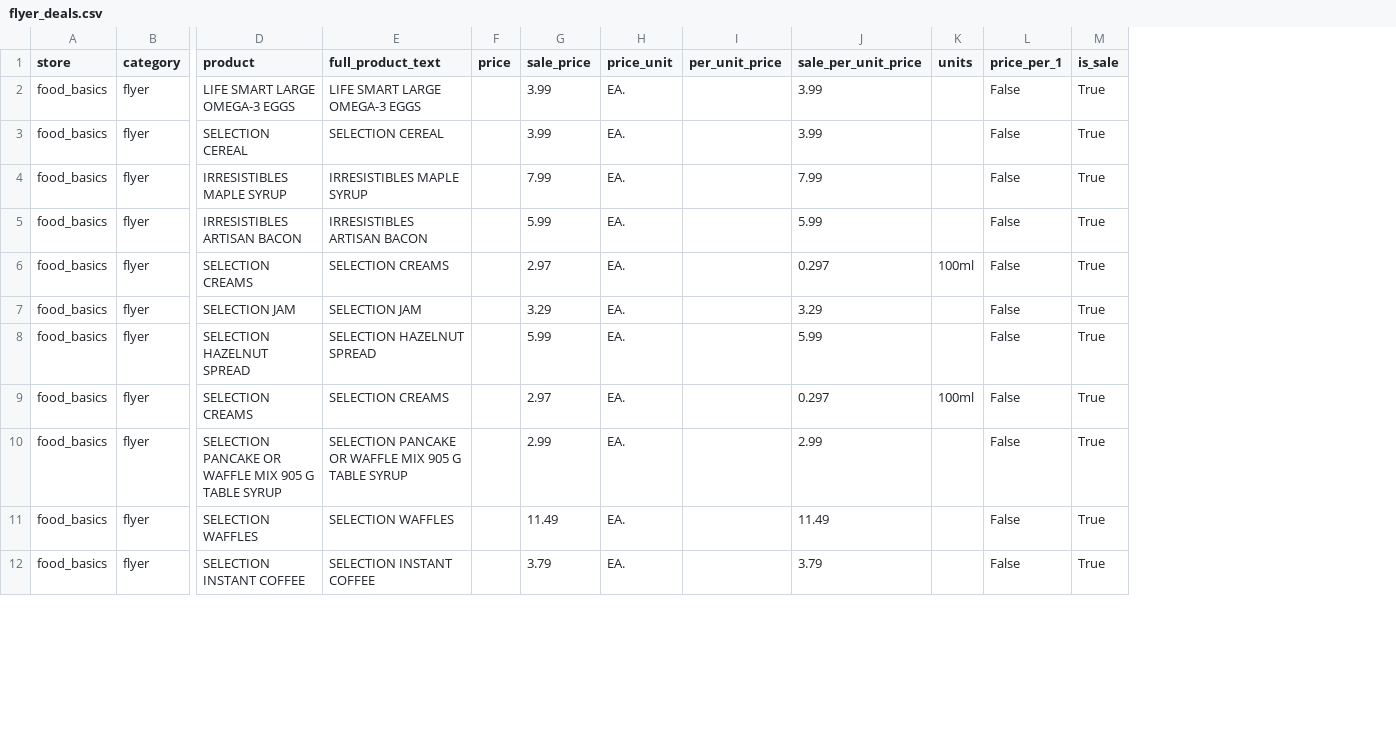
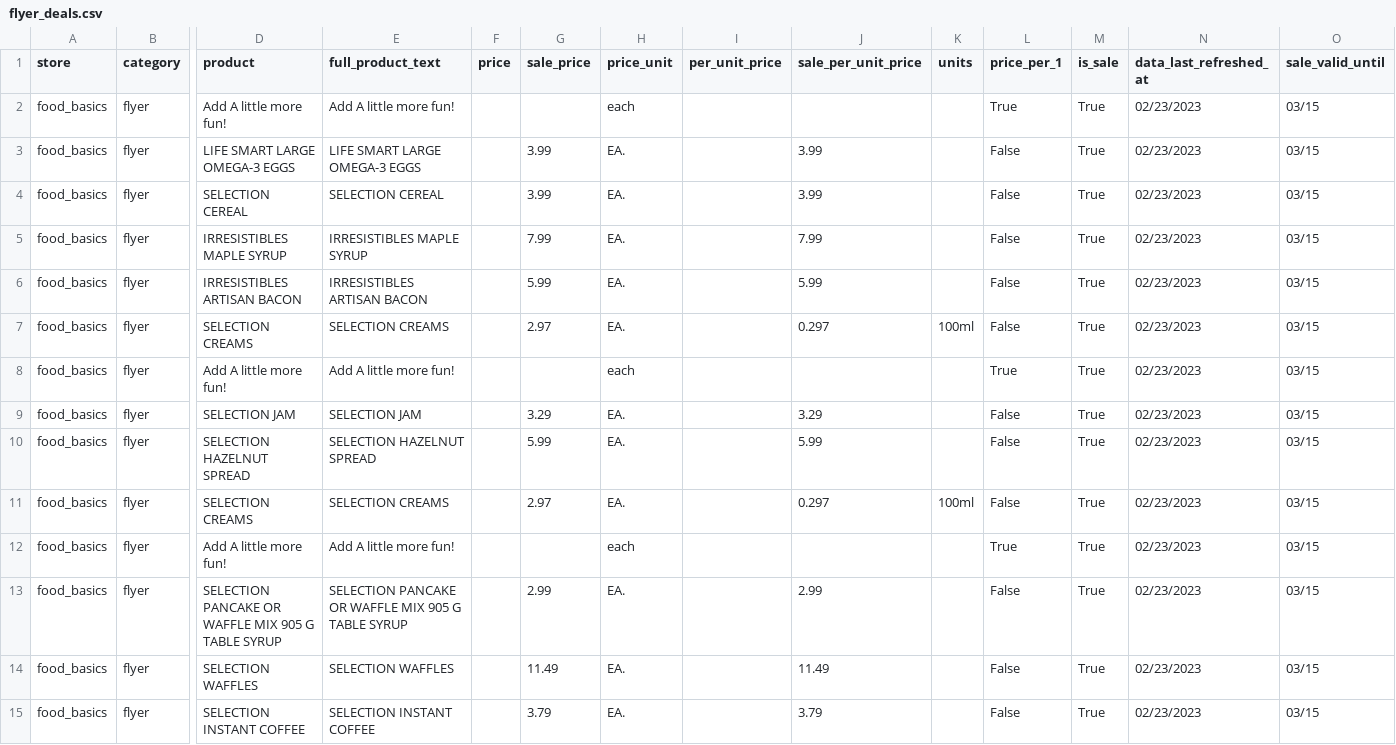
Before and after one commit to e33lin/grocery-store, a CSV file: data/food_basics/flyer_deals.csv, drawn as a sheet; only a part is shown, gaps mark what is left out; addresses are those after the commit; rows hold the shown columns only; the diff names each change by its address in the sheet, - before the commit and + after, or states it on an @@ line.

```diff
--- a/data/food_basics/flyer_deals.csv
+++ b/data/food_basics/flyer_deals.csv
+column N (data_last_refreshed_at), rows 3-7: all 02/23/2023; rows 9-11: all 02/23/2023; rows 13-15: all 02/23/2023
+column O (sale_valid_until), rows 3-7: all 03/15; rows 9-11: all 03/15; rows 13-15: all 03/15
+row 2: food_basics | flyer | Add A little more fun! | Add A little more fun! |  |  | each |  |  |  | True | True | 02/23/2023 | 03/15
+row 8: food_basics | flyer | Add A little more fun! | Add A little more fun! |  |  | each |  |  |  | True | True | 02/23/2023 | 03/15
+row 12: food_basics | flyer | Add A little more fun! | Add A little more fun! |  |  | each |  |  |  | True | True | 02/23/2023 | 03/15
```
Also changed, not shown: data/freshco/flyer_deals.csv, data/walmart/flyer_deals.csv, 12 other files.
